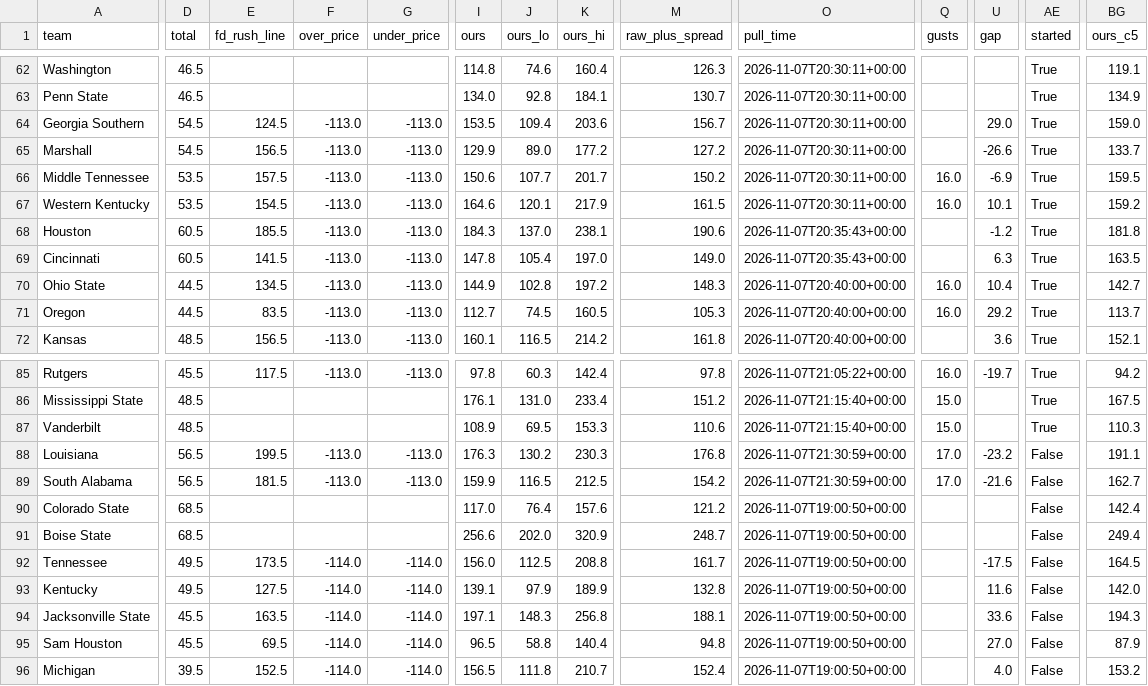
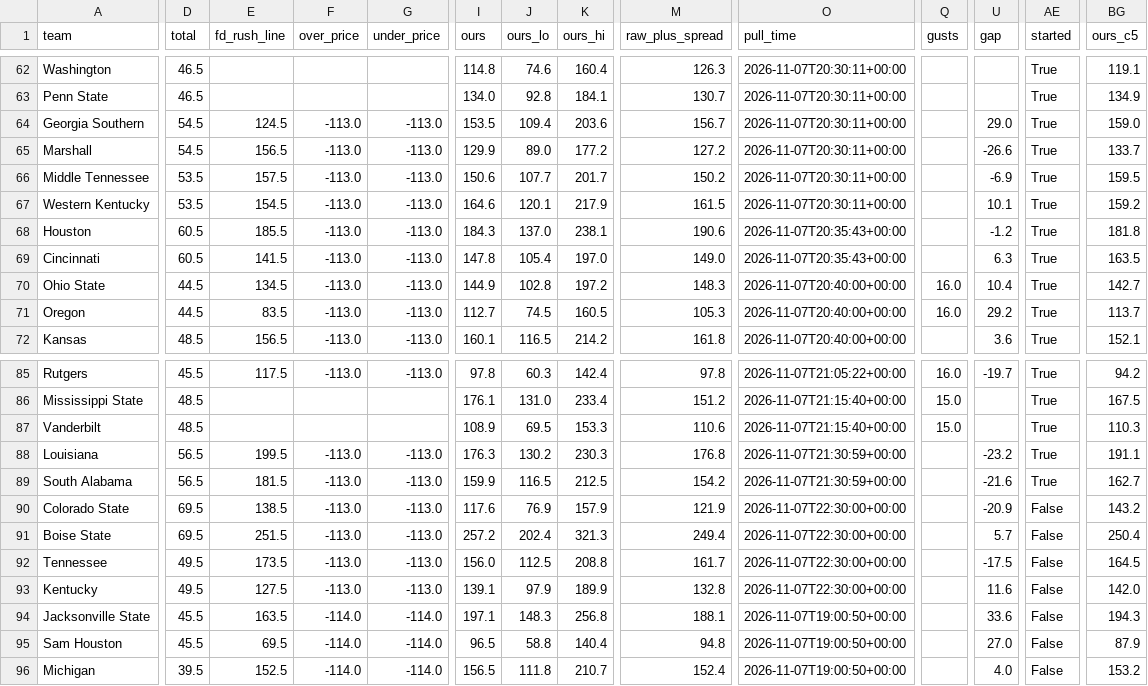
Before and after one commit to bradyt3321/cfb-yardage-dashboard, a CSV file: data/board.csv, drawn as a sheet; only a part is shown, gaps mark what is left out; the diff covers the shown part only; the diff names each change by its address in the sheet, - before the commit and + after, or states it on an @@ line.

```diff
--- a/data/board.csv
+++ b/data/board.csv
-Q66:Q67 (gusts): 16.0
+Q66:Q67 (gusts): (empty)
-Q88:Q89 (gusts): 17.0
+Q88:Q89 (gusts): (empty)
-AE88:AE89 (started): False
+AE88:AE89 (started): True
-D90:D91 (total): 68.5
+D90:D91 (total): 69.5
-E90 (fd_rush_line): (empty)
+E90 (fd_rush_line): 138.5
-F90:F91 (over_price): (empty)
+F90:F91 (over_price): -113.0
-G90:G91 (under_price): (empty)
+G90:G91 (under_price): -113.0
-I90 (ours): 117.0
+I90 (ours): 117.6
-J90 (ours_lo): 76.4
+J90 (ours_lo): 76.9
-K90 (ours_hi): 157.6
+K90 (ours_hi): 157.9
-M90 (raw_plus_spread): 121.2
+M90 (raw_plus_spread): 121.9
-O90:O93 (pull_time): 2026-11-07T19:00:50+00:00
+O90:O93 (pull_time): 2026-11-07T22:30:00+00:00
-U90 (gap): (empty)
+U90 (gap): -20.9
-BG90 (ours_c5): 142.4
+BG90 (ours_c5): 143.2
-E91 (fd_rush_line): (empty)
+E91 (fd_rush_line): 251.5
-I91 (ours): 256.6
+I91 (ours): 257.2
-J91 (ours_lo): 202.0
+J91 (ours_lo): 202.4
-K91 (ours_hi): 320.9
+K91 (ours_hi): 321.3
-M91 (raw_plus_spread): 248.7
+M91 (raw_plus_spread): 249.4
-U91 (gap): (empty)
+U91 (gap): 5.7
-BG91 (ours_c5): 249.4
+BG91 (ours_c5): 250.4
-F92:F93 (over_price): -114.0
+F92:F93 (over_price): -113.0
-G92:G93 (under_price): -114.0
+G92:G93 (under_price): -113.0
```
Also changed, not shown: 37 edited cells elsewhere in this file, 3 other files.
